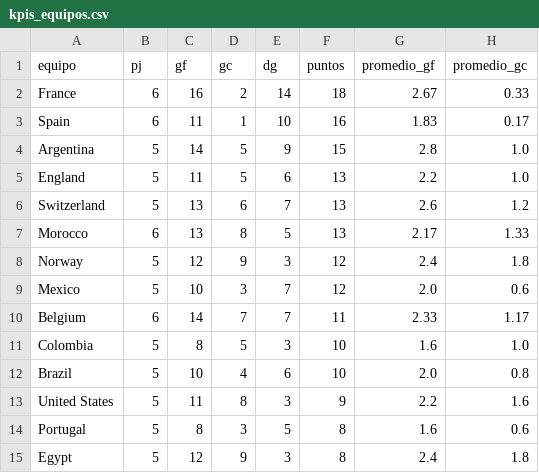
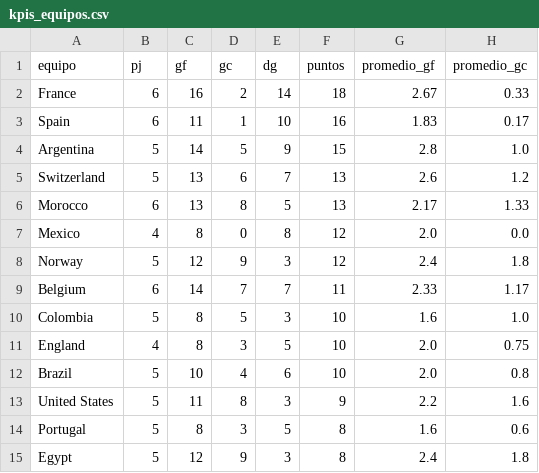
Before and after one commit to dbouzada/mundial-2026-data, a CSV file: data/processed/kpis_equipos.csv, drawn as a sheet; only a part is shown.

```diff
--- a/data/processed/kpis_equipos.csv
+++ b/data/processed/kpis_equipos.csv
@@ -4,9 +4,9 @@ Spain,6,11,1,10,16,1.83,0.17
 Argentina,5,14,5,9,15,2.8,1.0
-England,5,11,5,6,13,2.2,1.0
 Switzerland,5,13,6,7,13,2.6,1.2
 Morocco,6,13,8,5,13,2.17,1.33
+Mexico,4,8,0,8,12,2.0,0.0
 Norway,5,12,9,3,12,2.4,1.8
-Mexico,5,10,3,7,12,2.0,0.6
 Belgium,6,14,7,7,11,2.33,1.17
 Colombia,5,8,5,3,10,1.6,1.0
+England,4,8,3,5,10,2.0,0.75
 Brazil,5,10,4,6,10,2.0,0.8
```
Also changed, not shown: data/processed/matches.csv, 2 other files.
